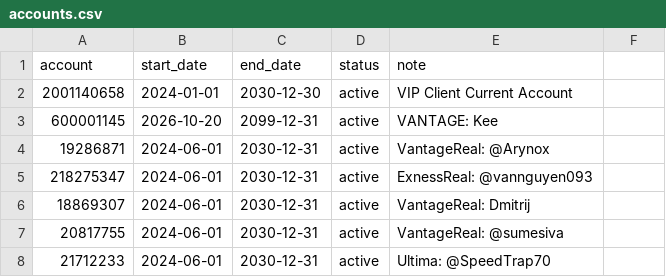
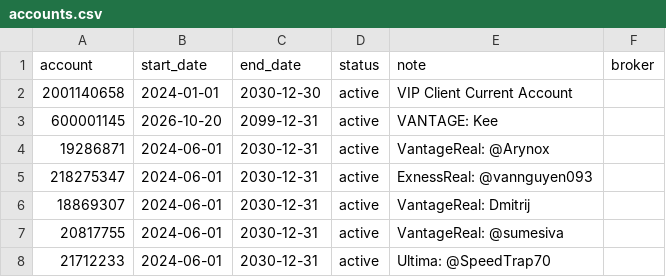
Before and after one commit to nguyenndn/ea-accounts, a CSV file: accounts.csv, drawn as a sheet; only a part is shown; the diff names each change by its address in the sheet, - before the commit and + after, or states it on an @@ line.

Commit message:
chore(license): sync 39 active EA accounts from TheNextTrade

```diff
--- a/accounts.csv
+++ b/accounts.csv
-F1: (empty)
+F1: broker
```
